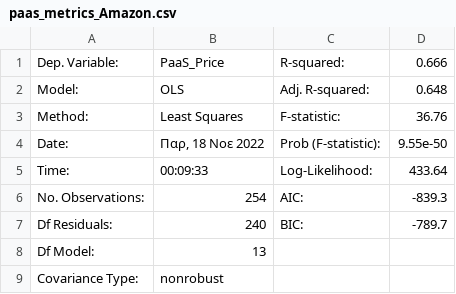
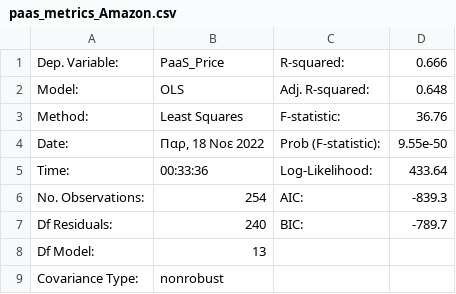
Before and after one commit to gfragi/py_regression, a CSV file: results/paas_metrics_Amazon.csv, drawn as a sheet.

```diff
--- a/results/paas_metrics_Amazon.csv
+++ b/results/paas_metrics_Amazon.csv
@@ -4,3 +4,3 @@ Method:,Least Squares,F-statistic:,36.76
 Date:,"Παρ, 18 Νοε 2022",Prob (F-statistic):,9.55e-50
-Time:,00:09:33,Log-Likelihood:,433.64
+Time:,00:33:36,Log-Likelihood:,433.64
 No. Observations:,254,AIC:,-839.3
```
Also changed, not shown: 3 other files.
